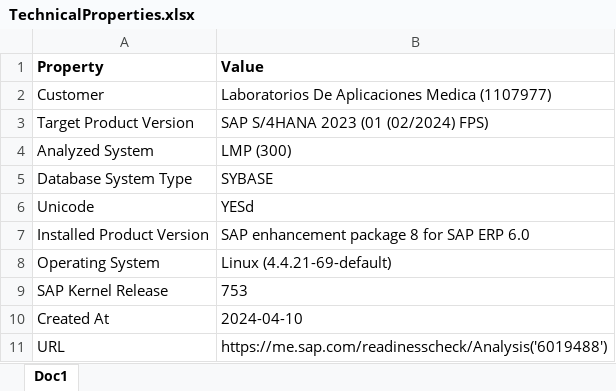
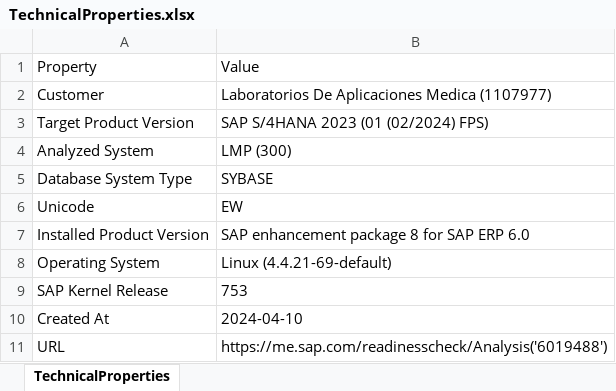
Before and after one commit to calais-commits/excel-convertion-manual-parsing, an Excel workbook: TechnicalProperties.xlsx, sheet TechnicalProperties, drawn as a sheet; values as stored, in another font and other column widths than the file's, no borders; the diff names each change by its address in the sheet, - before the commit and + after, or states it on an @@ line.

```diff
--- a/TechnicalProperties.xlsx (sheet TechnicalProperties)
+++ b/TechnicalProperties.xlsx (sheet TechnicalProperties)
-sheet tab: Doc1
+sheet tab: TechnicalProperties
-A1:B1 bold: on
+A1:B1 bold: off
-B6: YESd
+B6: EW
```
Also changed, not shown: 2 other files.
